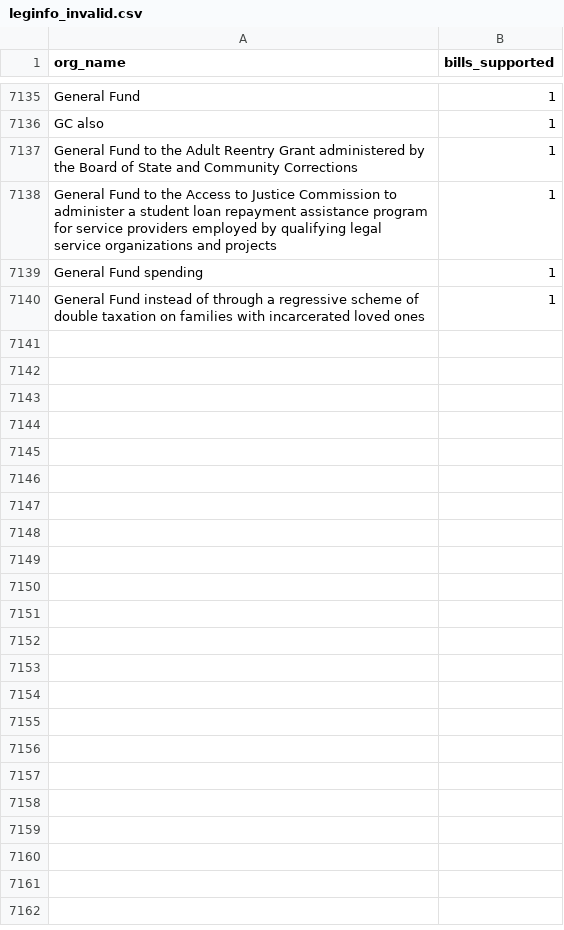
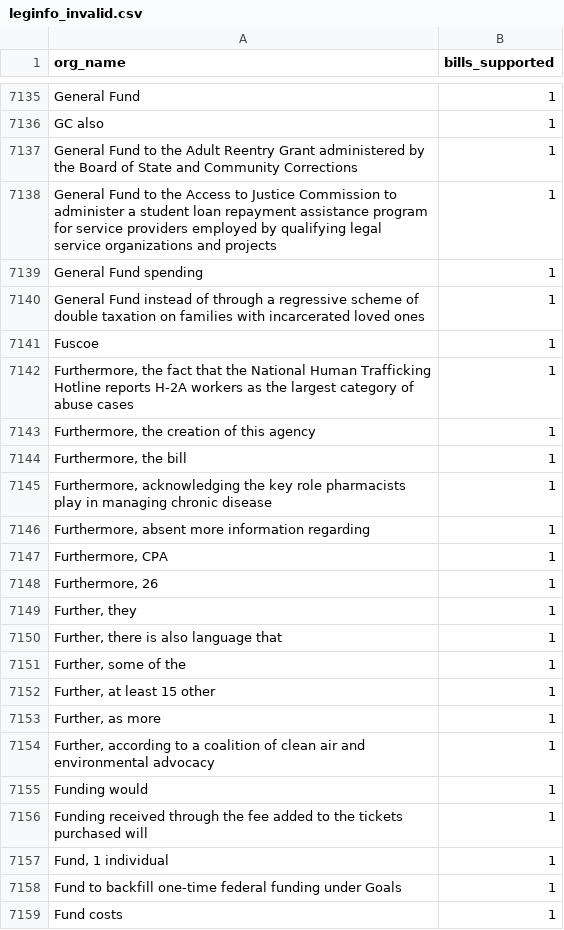
Before and after one commit to Nall-Group/california-groups-disambiguation, a CSV file: org_name_for_cleaning/leginfo_invalid.csv, drawn as a sheet; only a part is shown, gaps mark what is left out; the diff covers the shown part only; the diff names each change by its address in the sheet, - before the commit and + after, or states it on an @@ line.

```diff
--- a/org_name_for_cleaning/leginfo_invalid.csv
+++ b/org_name_for_cleaning/leginfo_invalid.csv
+row 7141: Fuscoe | 1
+row 7142: Furthermore, the fact that the National Human Trafficking Hotline reports H-2A workers as the largest category of abuse cases | 1
+row 7143: Furthermore, the creation of this agency | 1
+row 7144: Furthermore, the bill | 1
+row 7145: Furthermore, acknowledging the key role pharmacists play in managing chronic disease | 1
+row 7146: Furthermore, absent more information regarding | 1
+row 7147: Furthermore, CPA | 1
+row 7148: Furthermore, 26 | 1
+row 7149: Further, they | 1
+row 7150: Further, there is also language that | 1
+row 7151: Further, some of the | 1
+row 7152: Further, at least 15 other | 1
+row 7153: Further, as more | 1
+row 7154: Further, according to a coalition of clean air and environmental advocacy | 1
+row 7155: Funding would | 1
+row 7156: Funding received through the fee added to the tickets purchased will | 1
+row 7157: Fund, 1 individual | 1
+row 7158: Fund to backfill one-time federal funding under Goals | 1
+row 7159: Fund costs | 1
```
Also changed, not shown: 49 added rows elsewhere in this file, org_name_for_cleaning/leginfo_added_to_crosswalk.csv, org_name_for_cleaning/leginfo_conjoined.csv, 9 other files.
